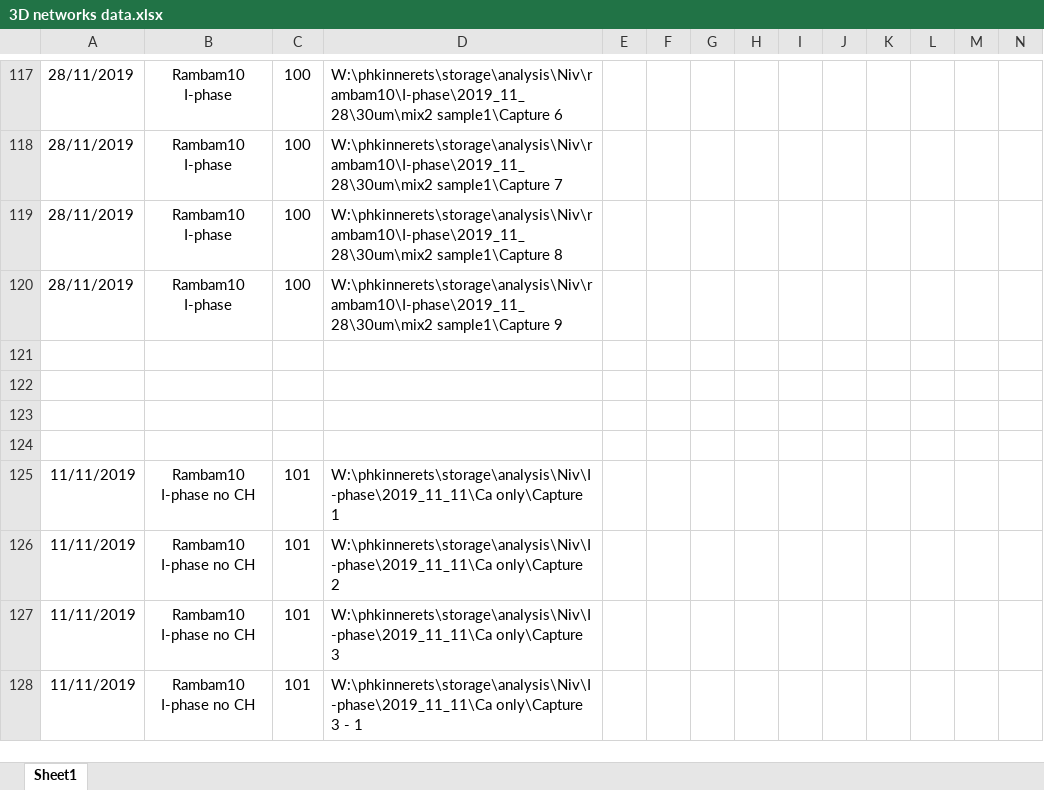
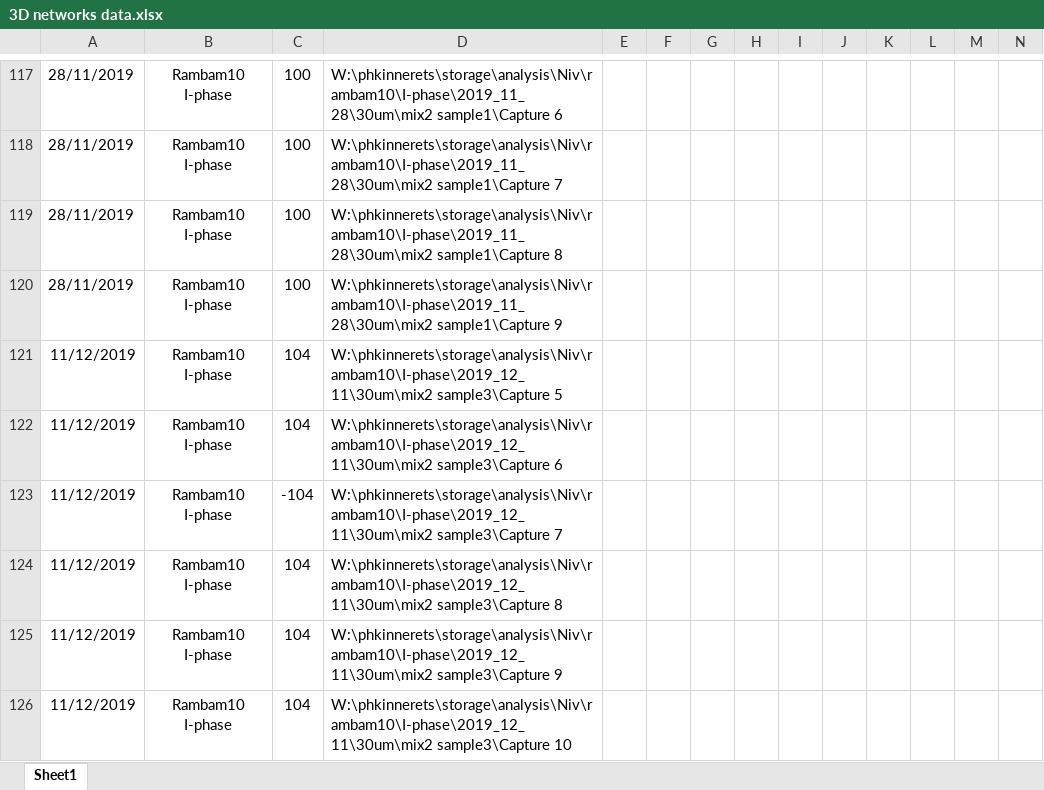
Before and after one commit to nivieru/dropletsRhoV, an Excel workbook: 3D networks data.xlsx, sheet Sheet1, drawn as a sheet; only a part is shown, gaps mark what is left out; the shorter side is filled out with more unchanged rows; values as stored, in another font and other column widths than the file's, no borders; rows hold the shown columns only; the diff covers the shown part only; the diff names each change by its address in the sheet, - before the commit and + after, or states it on an @@ line.

```diff
--- a/3D networks data.xlsx (sheet Sheet1)
+++ b/3D networks data.xlsx (sheet Sheet1)
-row 121: (empty)
+row 121: 11/12/2019 | Rambam10 I-phase | 104 | W:\phkinnerets\storage\analysis\Niv\rambam10\I-phase\2019_12_11\30um\mix2 sample3\Capture 5
+row 122: 11/12/2019 | Rambam10 I-phase | 104 | W:\phkinnerets\storage\analysis\Niv\rambam10\I-phase\2019_12_11\30um\mix2 sample3\Capture 6
+row 123: 11/12/2019 | Rambam10 I-phase | -104 | W:\phkinnerets\storage\analysis\Niv\rambam10\I-phase\2019_12_11\30um\mix2 sample3\Capture 7
+row 124: 11/12/2019 | Rambam10 I-phase | 104 | W:\phkinnerets\storage\analysis\Niv\rambam10\I-phase\2019_12_11\30um\mix2 sample3\Capture 8
+row 125: 11/12/2019 | Rambam10 I-phase | 104 | W:\phkinnerets\storage\analysis\Niv\rambam10\I-phase\2019_12_11\30um\mix2 sample3\Capture 9
+row 126: 11/12/2019 | Rambam10 I-phase | 104 | W:\phkinnerets\storage\analysis\Niv\rambam10\I-phase\2019_12_11\30um\mix2 sample3\Capture 10
```
Also changed, not shown: 33 added rows and 3 edited cells elsewhere in this sheet, 16 other files.
